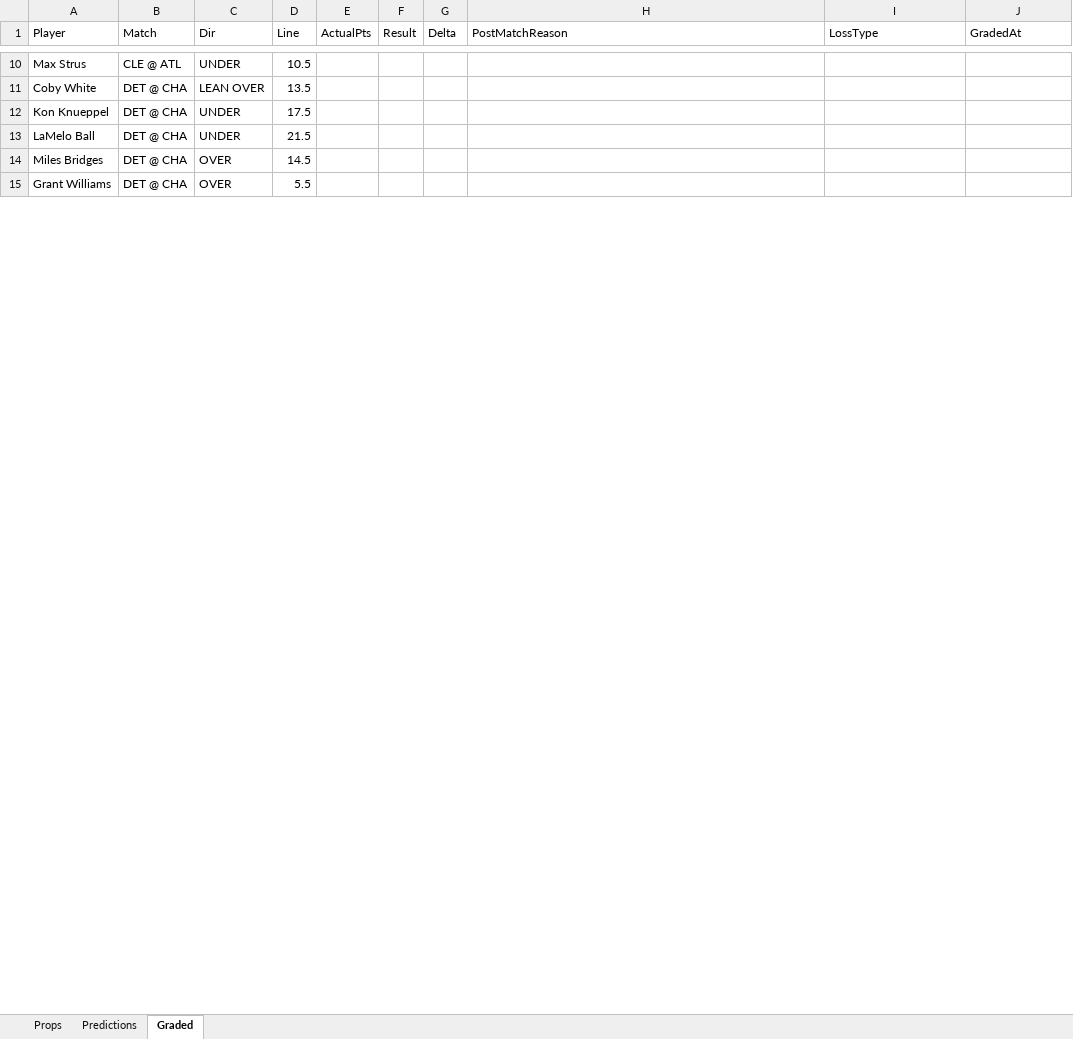
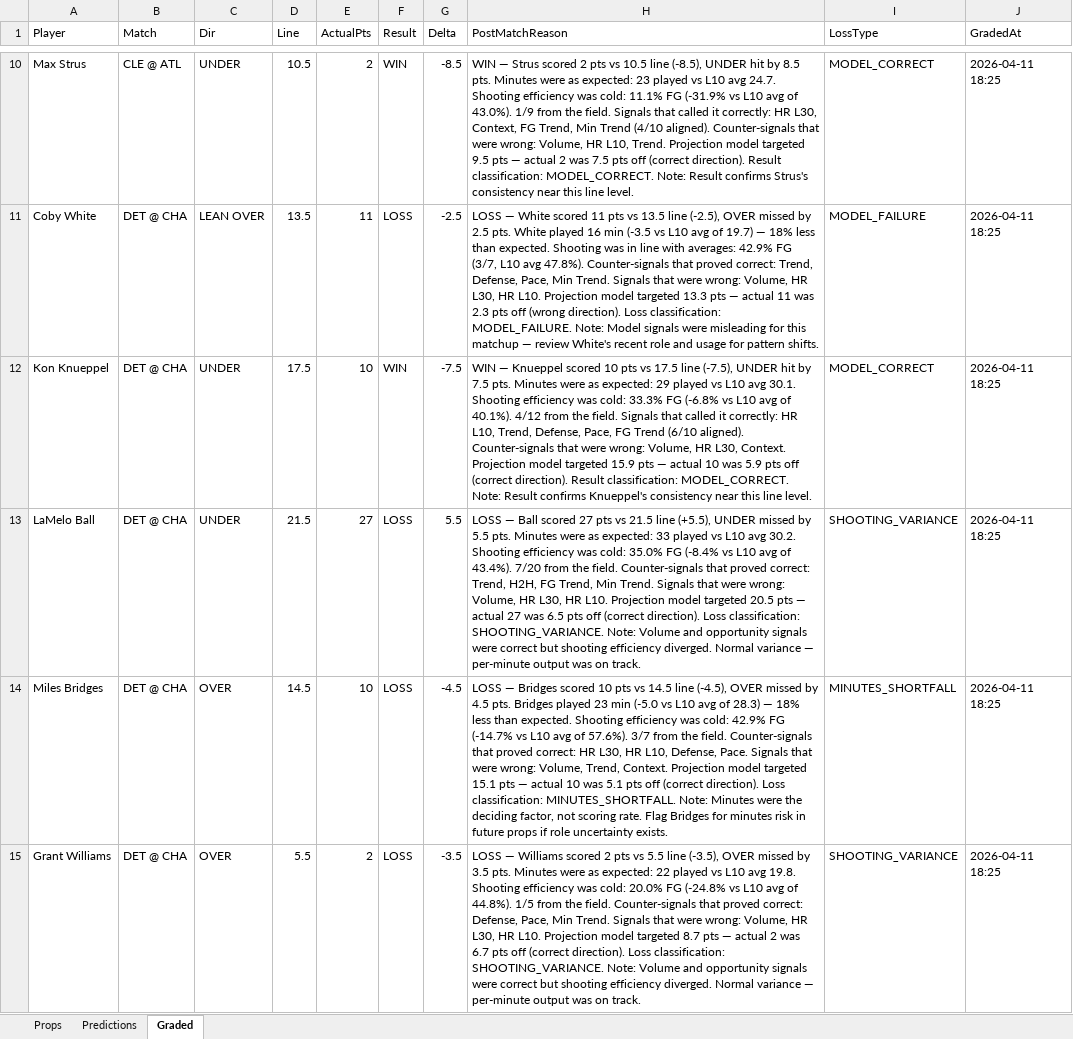
Before and after one commit to iamwerewolf1007/PropEdgeV11.0, an Excel workbook: daily/2026-04-10.xlsx, sheet Graded, drawn as a sheet; only a part is shown, gaps mark what is left out; values as stored, in another font and other column widths than the file's, no cell formats; the diff covers the shown part only; the diff names each change by its address in the sheet, - before the commit and + after, or states it on an @@ line.

Commit message:
B0: grade 2026-04-10

```diff
--- a/daily/2026-04-10.xlsx (sheet Graded)
+++ b/daily/2026-04-10.xlsx (sheet Graded)
-E10 (ActualPts): (empty)
+E10 (ActualPts): 2
-F10 (Result): (empty)
+F10 (Result): WIN
-G10 (Delta): (empty)
+G10 (Delta): -8.5
-H10 (PostMatchReason): (empty)
+H10 (PostMatchReason): WIN — Strus scored 2 pts vs 10.5 line (-8.5), UNDER hit by 8.5 pts. Minutes were as expected: 23 played vs L10 avg 24.7. Shooting efficiency was cold: 11.1% FG (-31.9% vs L10 avg of 43.0%). 1/9 from the field. Signals that called it correctly: HR L30, Context, FG Trend, Min Trend (4/10 aligned). Counter-signals that were wrong: Volume, HR L10, Trend. Projection model targeted 9.5 pts — actual 2 was 7.5 pts off (correct direction). Result classification: MODEL_CORRECT. Note: Result confirms Strus's consistency near this line level.
-I10 (LossType): (empty)
+I10 (LossType): MODEL_CORRECT
-J10:J15 (GradedAt): (empty)
+J10:J15 (GradedAt): 2026-04-11 18:25
-E11 (ActualPts): (empty)
+E11 (ActualPts): 11
-F11 (Result): (empty)
+F11 (Result): LOSS
-G11 (Delta): (empty)
+G11 (Delta): -2.5
-H11 (PostMatchReason): (empty)
+H11 (PostMatchReason): LOSS — White scored 11 pts vs 13.5 line (-2.5), OVER missed by 2.5 pts. White played 16 min (-3.5 vs L10 avg of 19.7) — 18% less than expected. Shooting was in line with averages: 42.9% FG (3/7, L10 avg 47.8%). Counter-signals that proved correct: Trend, Defense, Pace, Min Trend. Signals that were wrong: Volume, HR L30, HR L10. Projection model targeted 13.3 pts — actual 11 was 2.3 pts off (wrong direction). Loss classification: MODEL_FAILURE. Note: Model signals were misleading for this matchup — review White's recent role and usage for pattern shifts.
-I11 (LossType): (empty)
+I11 (LossType): MODEL_FAILURE
-E12 (ActualPts): (empty)
+E12 (ActualPts): 10
-F12 (Result): (empty)
+F12 (Result): WIN
-G12 (Delta): (empty)
+G12 (Delta): -7.5
-H12 (PostMatchReason): (empty)
+H12 (PostMatchReason): WIN — Knueppel scored 10 pts vs 17.5 line (-7.5), UNDER hit by 7.5 pts. Minutes were as expected: 29 played vs L10 avg 30.1. Shooting efficiency was cold: 33.3% FG (-6.8% vs L10 avg of 40.1%). 4/12 from the field. Signals that called it correctly: HR L10, Trend, Defense, Pace, FG Trend (6/10 aligned). Counter-signals that were wrong: Volume, HR L30, Context. Projection model targeted 15.9 pts — actual 10 was 5.9 pts off (correct direction). Result classification: MODEL_CORRECT. Note: Result confirms Knueppel's consistency near this line level.
-I12 (LossType): (empty)
+I12 (LossType): MODEL_CORRECT
-E13 (ActualPts): (empty)
+E13 (ActualPts): 27
-F13:F15 (Result): (empty)
+F13:F15 (Result): LOSS
-G13 (Delta): (empty)
+G13 (Delta): 5.5
-H13 (PostMatchReason): (empty)
+H13 (PostMatchReason): LOSS — Ball scored 27 pts vs 21.5 line (+5.5), UNDER missed by 5.5 pts. Minutes were as expected: 33 played vs L10 avg 30.2. Shooting efficiency was cold: 35.0% FG (-8.4% vs L10 avg of 43.4%). 7/20 from the field. Counter-signals that proved correct: Trend, H2H, FG Trend, Min Trend. Signals that were wrong: Volume, HR L30, HR L10. Projection model targeted 20.5 pts — actual 27 was 6.5 pts off (correct direction). Loss classification: SHOOTING_VARIANCE. Note: Volume and opportunity signals were correct but shooting efficiency diverged. Normal variance — per-minute output was on track.
-I13 (LossType): (empty)
+I13 (LossType): SHOOTING_VARIANCE
-E14 (ActualPts): (empty)
+E14 (ActualPts): 10
-G14 (Delta): (empty)
+G14 (Delta): -4.5
-H14 (PostMatchReason): (empty)
+H14 (PostMatchReason): LOSS — Bridges scored 10 pts vs 14.5 line (-4.5), OVER missed by 4.5 pts. Bridges played 23 min (-5.0 vs L10 avg of 28.3) — 18% less than expected. Shooting efficiency was cold: 42.9% FG (-14.7% vs L10 avg of 57.6%). 3/7 from the field. Counter-signals that proved correct: HR L30, HR L10, Defense, Pace. Signals that were wrong: Volume, Trend, Context. Projection model targeted 15.1 pts — actual 10 was 5.1 pts off (correct direction). Loss classification: MINUTES_SHORTFALL. Note: Minutes were the deciding factor, not scoring rate. Flag Bridges for minutes risk in future props if role uncertainty exists.
-I14 (LossType): (empty)
+I14 (LossType): MINUTES_SHORTFALL
-E15 (ActualPts): (empty)
+E15 (ActualPts): 2
-G15 (Delta): (empty)
+G15 (Delta): -3.5
-H15 (PostMatchReason): (empty)
+H15 (PostMatchReason): LOSS — Williams scored 2 pts vs 5.5 line (-3.5), OVER missed by 3.5 pts. Minutes were as expected: 22 played vs L10 avg 19.8. Shooting efficiency was cold: 20.0% FG (-24.8% vs L10 avg of 44.8%). 1/5 from the field. Counter-signals that proved correct: Defense, Pace, Min Trend. Signals that were wrong: Volume, HR L30, HR L10. Projection model targeted 8.7 pts — actual 2 was 6.7 pts off (correct direction). Loss classification: SHOOTING_VARIANCE. Note: Volume and opportunity signals were correct but shooting efficiency diverged. Normal variance — per-minute output was on track.
-I15 (LossType): (empty)
+I15 (LossType): SHOOTING_VARIANCE
```
Also changed, not shown: 622 edited cells elsewhere in this sheet, cell formats, 6 other files.
